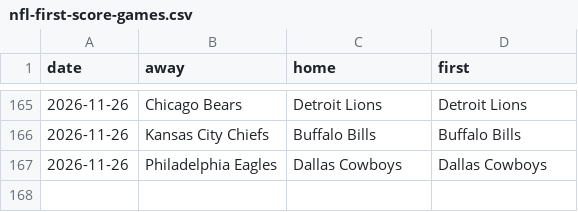
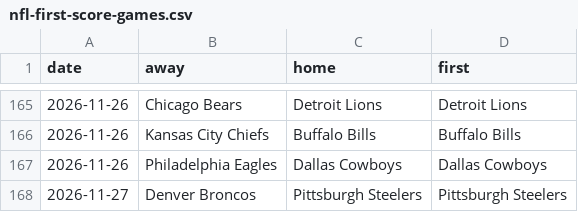
Before and after one commit to michaellvenuti-ops/mv_magic, a CSV file: pc-data/nfl-first-score-games.csv, drawn as a sheet; only a part is shown, gaps mark what is left out; the diff names each change by its address in the sheet, - before the commit and + after, or states it on an @@ line.

Commit message:
pc-scans sync: pc-data/nfl-first-score-games.csv

```diff
--- a/pc-data/nfl-first-score-games.csv
+++ b/pc-data/nfl-first-score-games.csv
+row 168: 2026-11-27 | Denver Broncos | Pittsburgh Steelers | Pittsburgh Steelers
```
